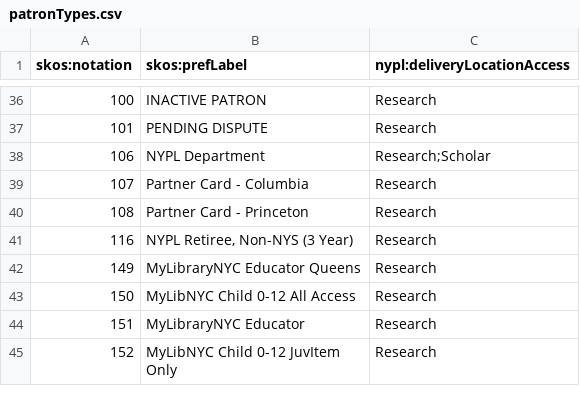
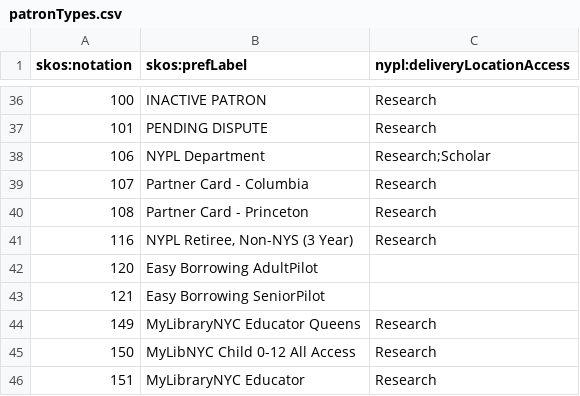
Before and after one commit to NYPL/nypl-core, a CSV file: vocabularies/csv/patronTypes.csv, drawn as a sheet; only a part is shown, gaps mark what is left out; the shorter side is filled out with more unchanged rows; the diff names each change by its address in the sheet, - before the commit and + after, or states it on an @@ line.

Commit message:
Add patron types 120, 121

```diff
--- a/vocabularies/csv/patronTypes.csv
+++ b/vocabularies/csv/patronTypes.csv
+row 42: 120 | Easy Borrowing AdultPilot
+row 43: 121 | Easy Borrowing SeniorPilot
```
Also changed, not shown: 1 other file.
